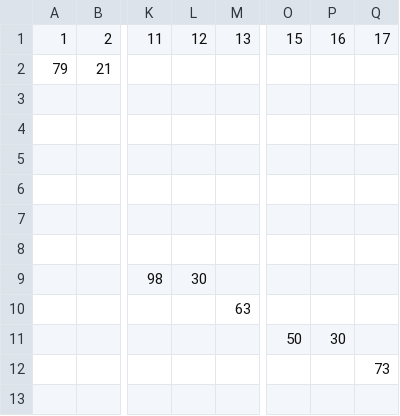
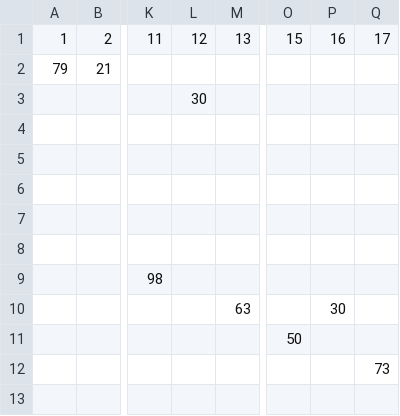
Before and after one commit to mykyta-krainik/python-fit-algorithms, a CSV file: results/original_best-fit_distribution_3.csv, drawn as a sheet; only a part is shown, gaps mark what is left out; the diff names each change by its address in the sheet, - before the commit and + after, or states it on an @@ line.

```diff
--- a/results/original_best-fit_distribution_3.csv
+++ b/results/original_best-fit_distribution_3.csv
-L3: (empty)
+L3: 30
-L9: 30
+L9: (empty)
-P10: (empty)
+P10: 30
-P11: 30
+P11: (empty)
```
Also changed, not shown: results/original-long_best-fit_distribution_1.csv, results/original-long_sorted_descending_worst-fit_distribution_1.csv, 7 other files.
